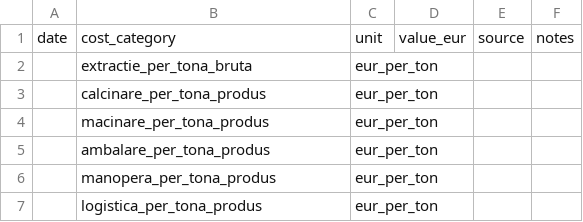
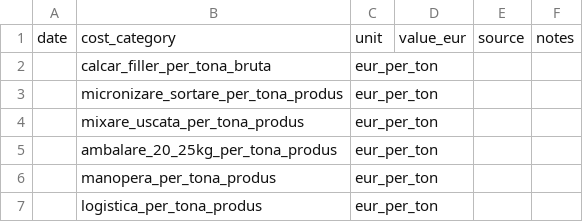
Before and after one commit to klaryoflowai/Renovit, a CSV file: data/finance/operating-costs.csv, drawn as a sheet.

```diff
--- a/data/finance/operating-costs.csv
+++ b/data/finance/operating-costs.csv
@@ -1,6 +1,6 @@
 date,cost_category,unit,value_eur,source,notes
-,extractie_per_tona_bruta,eur_per_ton,,,
-,calcinare_per_tona_produs,eur_per_ton,,,
-,macinare_per_tona_produs,eur_per_ton,,,
-,ambalare_per_tona_produs,eur_per_ton,,,
+,calcar_filler_per_tona_bruta,eur_per_ton,,,
+,micronizare_sortare_per_tona_produs,eur_per_ton,,,
+,mixare_uscata_per_tona_produs,eur_per_ton,,,
+,ambalare_20_25kg_per_tona_produs,eur_per_ton,,,
 ,manopera_per_tona_produs,eur_per_ton,,,
```
Also changed, not shown: data/finance/simulation/assumptions.csv, data/finance/simulation/equipment-strategy-costs.csv, 36 other files.
